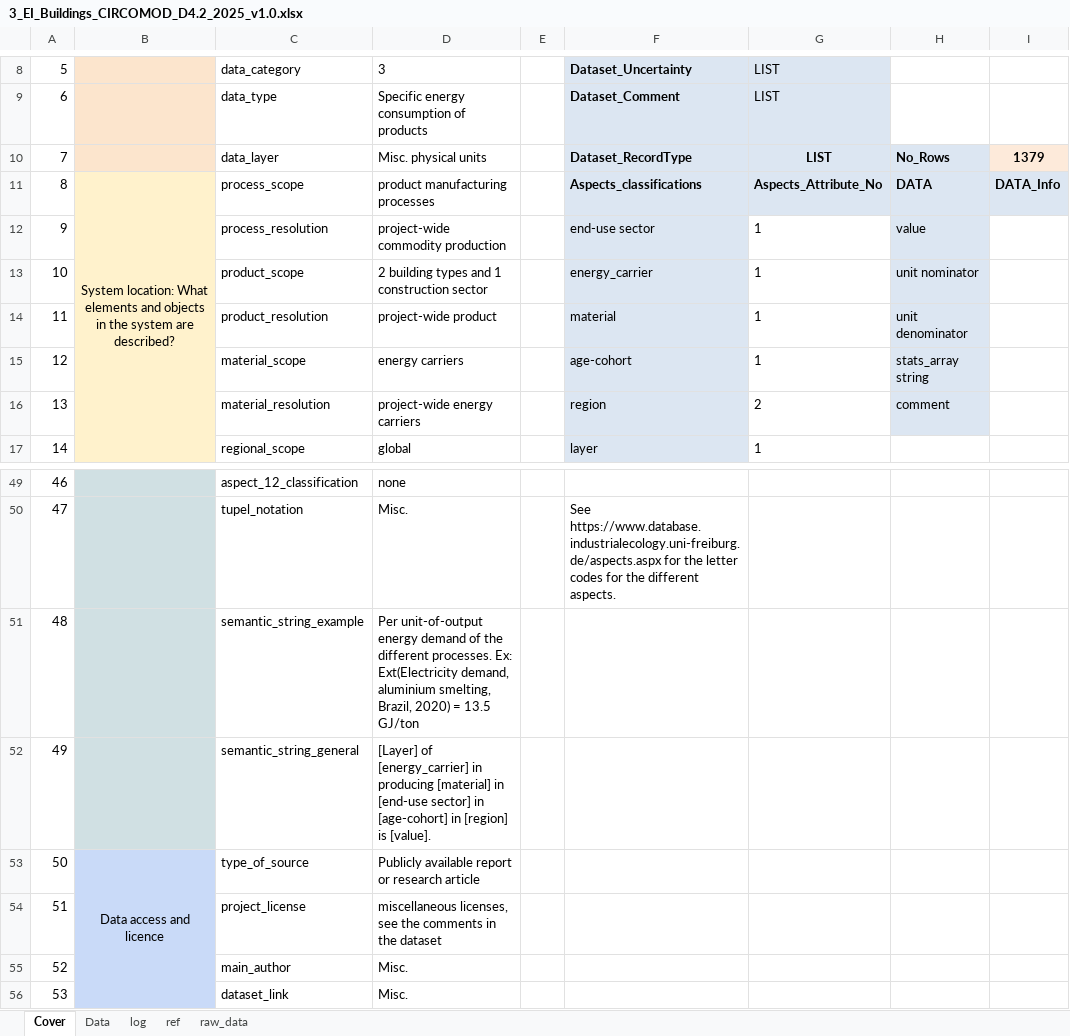
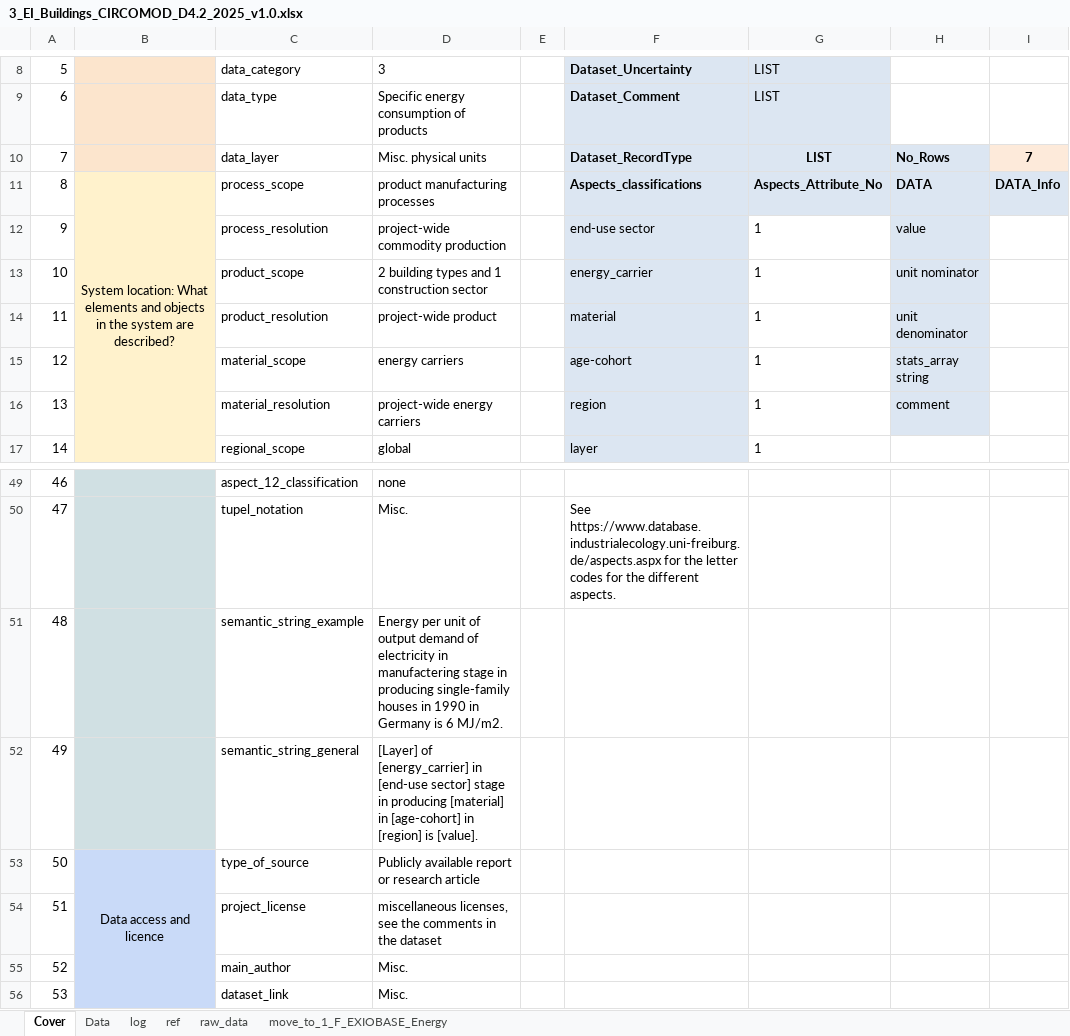
Before and after one commit to atasayn/IEF_Home, an Excel workbook: IEF_Home/UploadedFiles/3_EI_Buildings_CIRCOMOD_D4.2_2025_v1.0.xlsx, sheet Cover, drawn as a sheet; only a part is shown, gaps mark what is left out; values as stored, in another font and other column widths than the file's, no borders; the diff names each change by its address in the sheet, - before the commit and + after, or states it on an @@ line.

```diff
--- a/IEF_Home/UploadedFiles/3_EI_Buildings_CIRCOMOD_D4.2_2025_v1.0.xlsx (sheet Cover)
+++ b/IEF_Home/UploadedFiles/3_EI_Buildings_CIRCOMOD_D4.2_2025_v1.0.xlsx (sheet Cover)
+sheet tab: move_to_1_F_EXIOBASE_Energy
-I10: 1379
+I10: 7
-G16: 2
+G16: 1
-D51: Per unit-of-output energy demand of the different processes. Ex: Ext(Electricity demand, aluminium smelting, Brazil, 2020) = 13.5 GJ/ton
+D51: Energy per unit of output demand of electricity in manufactering stage in producing single-family houses in 1990 in Germany is 6 MJ/m2.
-D52: …[energy_carrier] in producing [material] in [end-use sector] in [age-cohort]…
+D52: …[energy_carrier] in [end-use sector] stage in producing [material] in [age-cohort]…
```
Also changed, not shown: sheet Data, IEF_Home/UploadedFiles/2_IUS_Machinery.xlsx, IEF_Home/UploadedFiles/3_LT_Machinery.xlsx, 7 other files.
